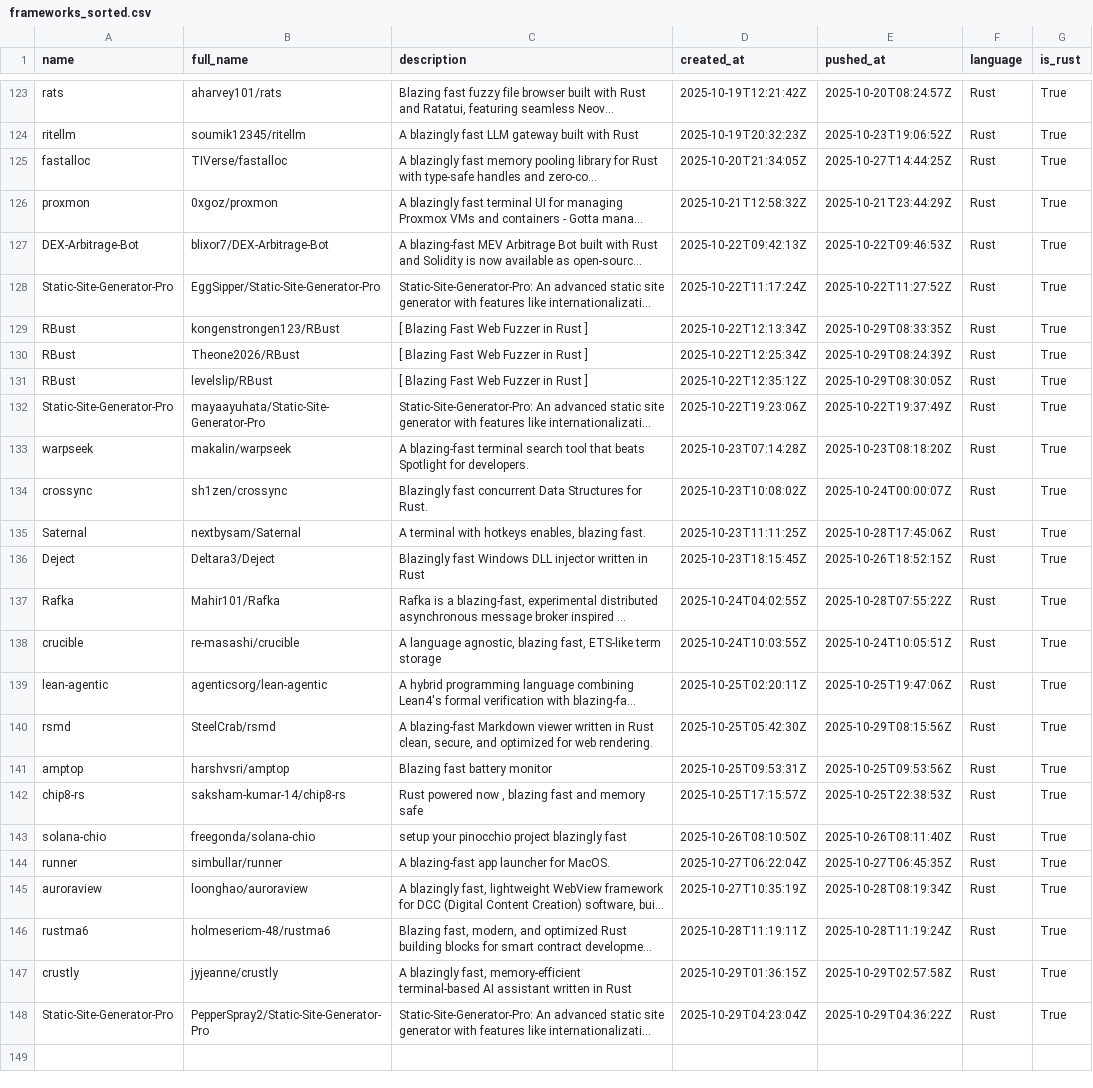
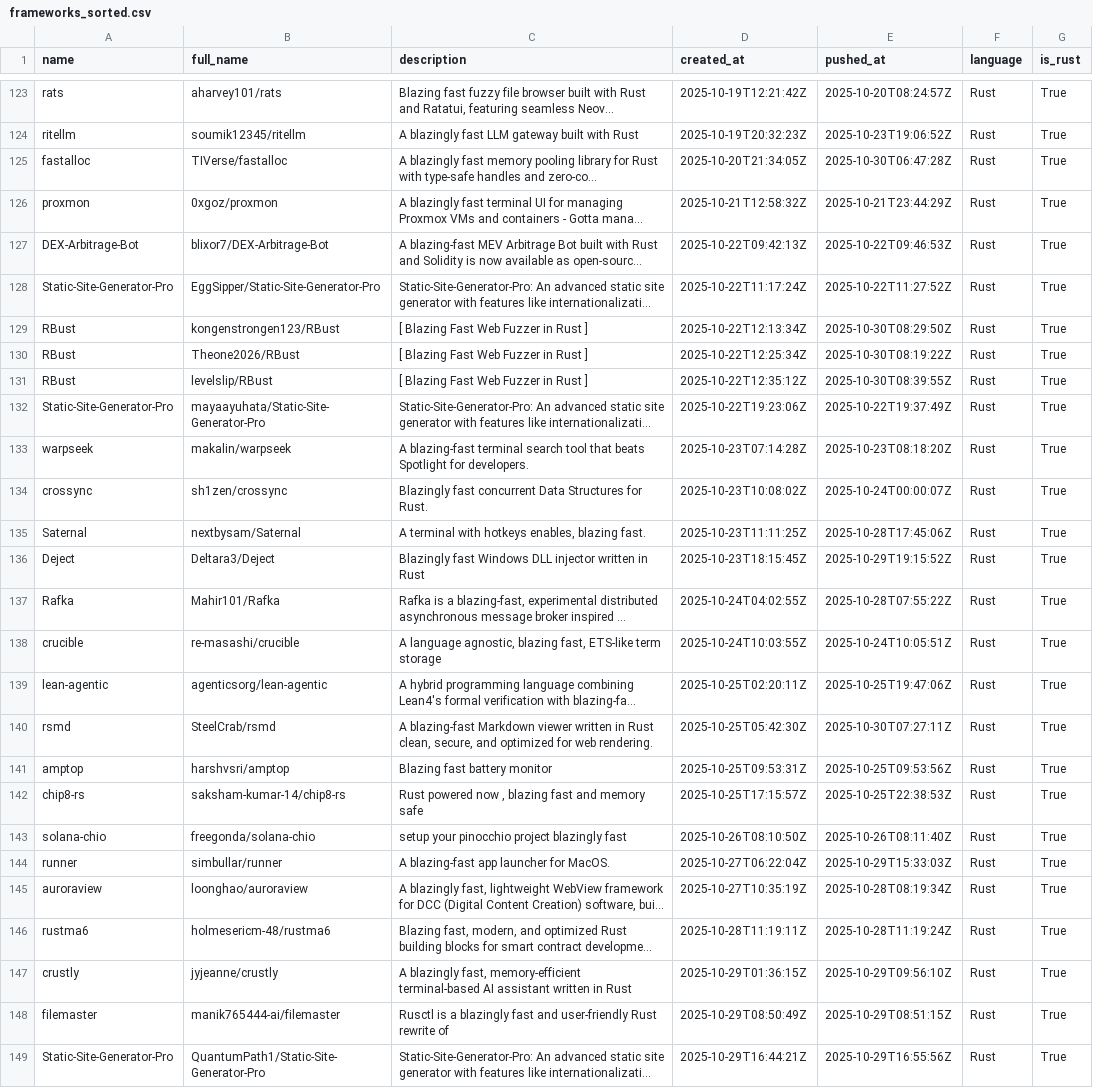
Before and after one commit to ninpnin/days-since-blazingly-fast, a CSV file: data/frameworks_sorted.csv, drawn as a sheet; only a part is shown, gaps mark what is left out; long unchanged cells end in …; addresses are those after the commit; the diff covers the shown part only; the diff names each change by its address in the sheet, - before the commit and + after, or states it on an @@ line.

```diff
--- a/data/frameworks_sorted.csv
+++ b/data/frameworks_sorted.csv
-E125 (pushed_at): 2025-10-27T14:44:25Z
+E125 (pushed_at): 2025-10-30T06:47:28Z
-E129 (pushed_at): 2025-10-29T08:33:35Z
+E129 (pushed_at): 2025-10-30T08:29:50Z
-E130 (pushed_at): 2025-10-29T08:24:39Z
+E130 (pushed_at): 2025-10-30T08:19:22Z
-E131 (pushed_at): 2025-10-29T08:30:05Z
+E131 (pushed_at): 2025-10-30T08:39:55Z
-E136 (pushed_at): 2025-10-26T18:52:15Z
+E136 (pushed_at): 2025-10-29T19:15:52Z
-E140 (pushed_at): 2025-10-29T08:15:56Z
+E140 (pushed_at): 2025-10-30T07:27:11Z
-E144 (pushed_at): 2025-10-27T06:45:35Z
+E144 (pushed_at): 2025-10-29T15:33:03Z
-E147 (pushed_at): 2025-10-29T02:57:58Z
+E147 (pushed_at): 2025-10-29T09:56:10Z
+row 148: filemaster | manik765444-ai/filemaster | Rusctl is a blazingly fast and user-friendly Rust rewrite of | 2025-10-29T08:50:49Z | 2025-10-29T08:51:15Z | Rust | True
-B149 (full_name): PepperSpray2/Static-Site-Generator-Pro
+B149 (full_name): QuantumPath1/Static-Site-Generator-Pro
-D149 (created_at): 2025-10-29T04:23:04Z
+D149 (created_at): 2025-10-29T16:44:21Z
-E149 (pushed_at): 2025-10-29T04:36:22Z
+E149 (pushed_at): 2025-10-29T16:55:56Z
```
Also changed, not shown: 2 added rows, 2 removed rows and 27 edited cells elsewhere in this file, data/aggregated_results.csv, data/sample.csv, 6 other files.
